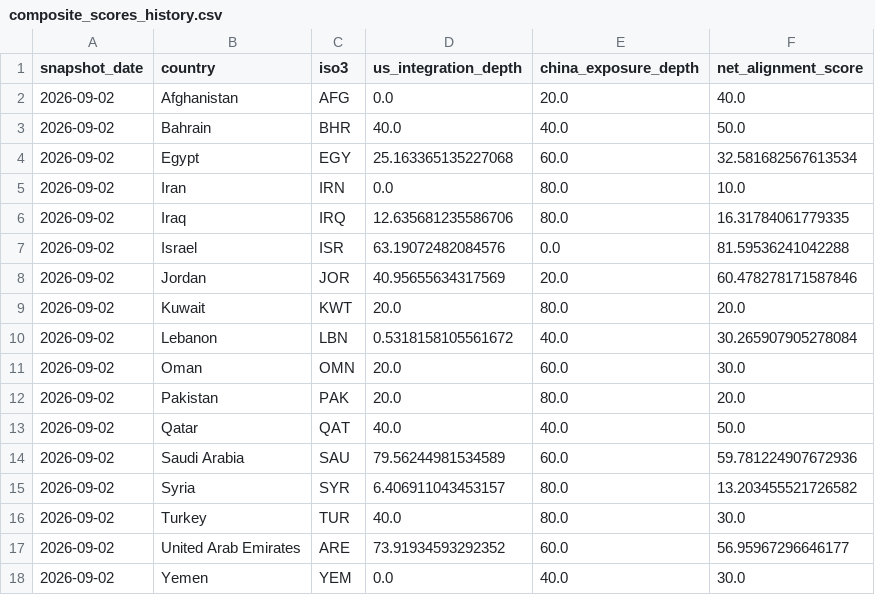
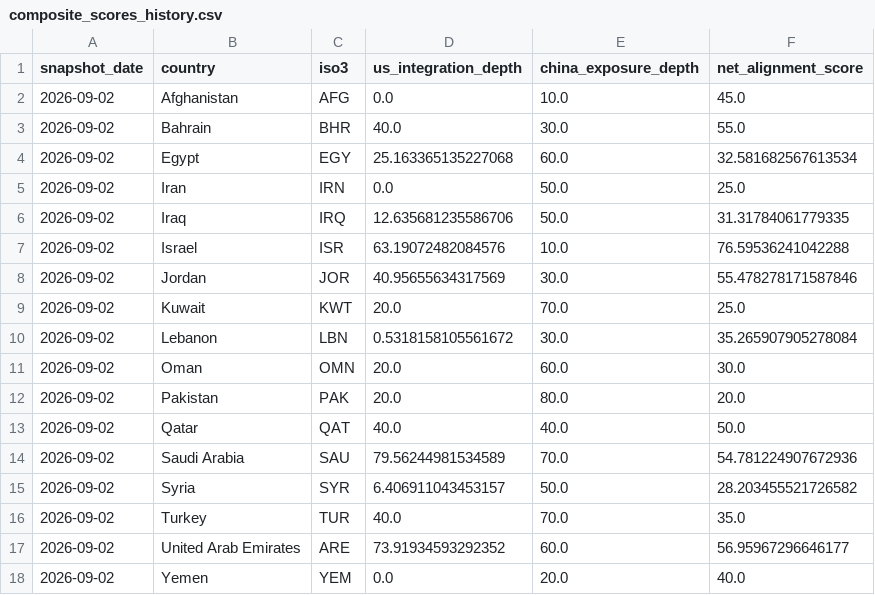
Before and after one commit to rafaywaqar2004-lang/oaqjp-final-project-emb-ai, a CSV file: data/computed/composite_scores_history.csv, drawn as a sheet.

```diff
--- a/data/computed/composite_scores_history.csv
+++ b/data/computed/composite_scores_history.csv
@@ -1,11 +1,11 @@
 snapshot_date,country,iso3,us_integration_depth,china_exposure_depth,net_alignment_score
-2026-09-02,Afghanistan,AFG,0.0,20.0,40.0
-2026-09-02,Bahrain,BHR,40.0,40.0,50.0
+2026-09-02,Afghanistan,AFG,0.0,10.0,45.0
+2026-09-02,Bahrain,BHR,40.0,30.0,55.0
 2026-09-02,Egypt,EGY,25.163365135227068,60.0,32.581682567613534
-2026-09-02,Iran,IRN,0.0,80.0,10.0
-2026-09-02,Iraq,IRQ,12.635681235586706,80.0,16.31784061779335
-2026-09-02,Israel,ISR,63.19072482084576,0.0,81.59536241042288
-2026-09-02,Jordan,JOR,40.95655634317569,20.0,60.478278171587846
-2026-09-02,Kuwait,KWT,20.0,80.0,20.0
-2026-09-02,Lebanon,LBN,0.5318158105561672,40.0,30.265907905278084
+2026-09-02,Iran,IRN,0.0,50.0,25.0
+2026-09-02,Iraq,IRQ,12.635681235586706,50.0,31.31784061779335
+2026-09-02,Israel,ISR,63.19072482084576,10.0,76.59536241042288
+2026-09-02,Jordan,JOR,40.95655634317569,30.0,55.478278171587846
+2026-09-02,Kuwait,KWT,20.0,70.0,25.0
+2026-09-02,Lebanon,LBN,0.5318158105561672,30.0,35.265907905278084
 2026-09-02,Oman,OMN,20.0,60.0,30.0
@@ -13,6 +13,6 @@ snapshot_date,country,iso3,us_integration_depth,china_exposure_depth,net_alignme
 2026-09-02,Qatar,QAT,40.0,40.0,50.0
-2026-09-02,Saudi Arabia,SAU,79.56244981534589,60.0,59.781224907672936
-2026-09-02,Syria,SYR,6.406911043453157,80.0,13.203455521726582
-2026-09-02,Turkey,TUR,40.0,80.0,30.0
+2026-09-02,Saudi Arabia,SAU,79.56244981534589,70.0,54.781224907672936
+2026-09-02,Syria,SYR,6.406911043453157,50.0,28.203455521726582
+2026-09-02,Turkey,TUR,40.0,70.0,35.0
 2026-09-02,United Arab Emirates,ARE,73.91934593292352,60.0,56.95967296646177
-2026-09-02,Yemen,YEM,0.0,40.0,30.0
+2026-09-02,Yemen,YEM,0.0,20.0,40.0
```
Also changed, not shown: data/computed/composite_scores.csv, 11 other files.
